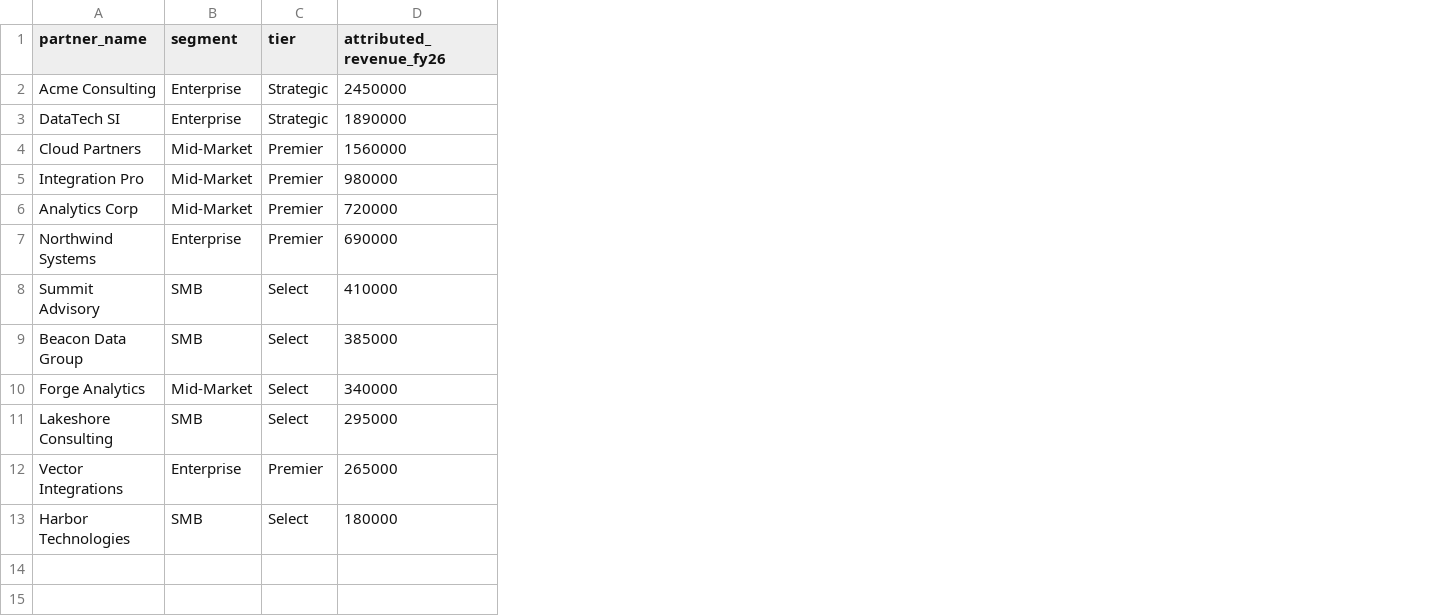
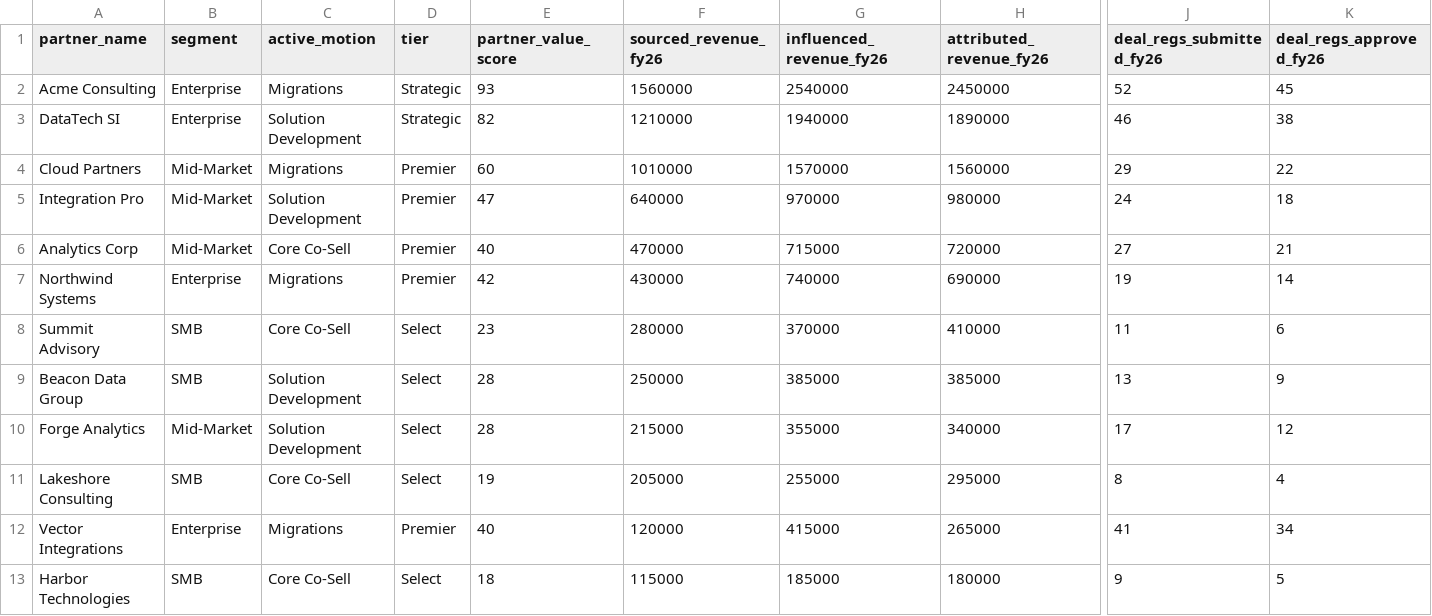
Before and after one commit to dylan3796/anthropic-portfolio, a CSV file: data/partner_metrics.csv, drawn as a sheet; only a part is shown, gaps mark what is left out; the diff names each change by its address in the sheet, - before the commit and + after, or states it on an @@ line.

```diff
--- a/data/partner_metrics.csv
+++ b/data/partner_metrics.csv
+column C (active_motion), rows 2-13: Migrations | Solution Development | Migrations | Solution Development | Core Co-Sell | Migrations | Core Co-Sell | Solution Development | Solution Development | Core Co-Sell | Migrations | Core Co-Sell
+column E (partner_value_score), rows 2-13: 93 | 82 | 60 | 47 | 40 | 42 | 23 | 28 | 28 | 19 | 40 | 18
+column F (sourced_revenue_fy26), rows 2-13: 1560000 | 1210000 | 1010000 | 640000 | 470000 | 430000 | 280000 | 250000 | 215000 | 205000 | 120000 | 115000
+column G (influenced_revenue_fy26), rows 2-13: 2540000 | 1940000 | 1570000 | 970000 | 715000 | 740000 | 370000 | 385000 | 355000 | 255000 | 415000 | 185000
+column J (deal_regs_submitted_fy26), rows 2-13: 52 | 46 | 29 | 24 | 27 | 19 | 11 | 13 | 17 | 8 | 41 | 9
+column K (deal_regs_approved_fy26), rows 2-13: 45 | 38 | 22 | 18 | 21 | 14 | 6 | 9 | 12 | 4 | 34 | 5
```
Also changed, not shown: 8 other files.
